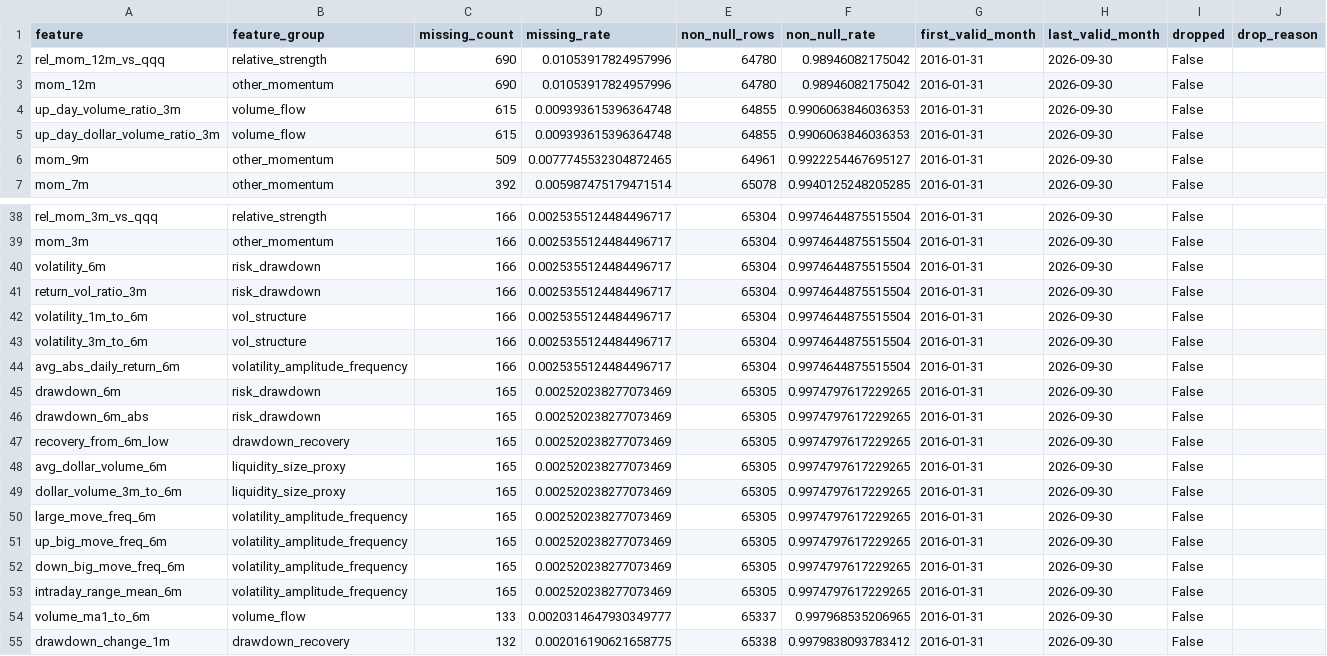
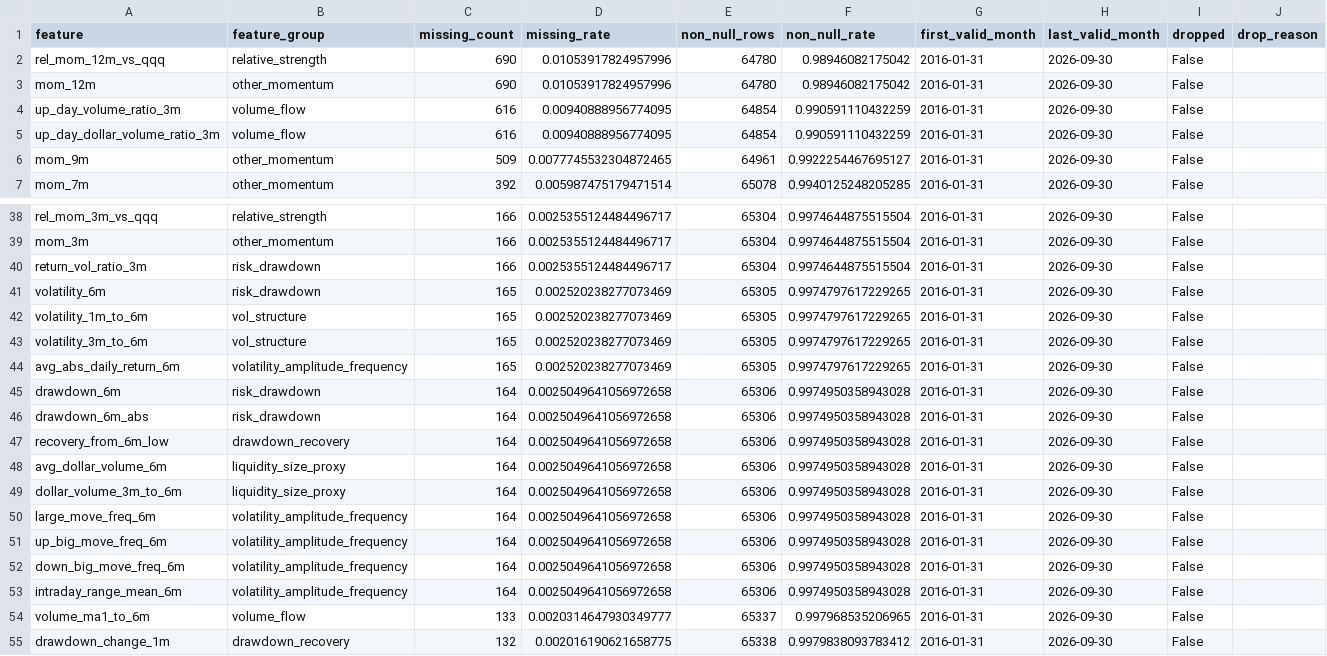
Before and after one commit to James1424/panel_label_construct, a CSV file: outputs/feature_missing_report.csv, drawn as a sheet; only a part is shown, gaps mark what is left out.

```diff
--- a/outputs/feature_missing_report.csv
+++ b/outputs/feature_missing_report.csv
@@ -3,4 +3,4 @@ rel_mom_12m_vs_qqq,relative_strength,690,0.01053917824957996,64780,0.98946082175
 mom_12m,other_momentum,690,0.01053917824957996,64780,0.98946082175042,2016-01-31,2026-09-30,False,
-up_day_volume_ratio_3m,volume_flow,615,0.009393615396364748,64855,0.9906063846036353,2016-01-31,2026-09-30,False,
-up_day_dollar_volume_ratio_3m,volume_flow,615,0.009393615396364748,64855,0.9906063846036353,2016-01-31,2026-09-30,False,
+up_day_volume_ratio_3m,volume_flow,616,0.00940888956774095,64854,0.990591110432259,2016-01-31,2026-09-30,False,
+up_day_dollar_volume_ratio_3m,volume_flow,616,0.00940888956774095,64854,0.990591110432259,2016-01-31,2026-09-30,False,
 mom_9m,other_momentum,509,0.0077745532304872465,64961,0.9922254467695127,2016-01-31,2026-09-30,False,
@@ -39,16 +39,16 @@ rel_mom_3m_vs_qqq,relative_strength,166,0.0025355124484496717,65304,0.9974644875
 mom_3m,other_momentum,166,0.0025355124484496717,65304,0.9974644875515504,2016-01-31,2026-09-30,False,
-volatility_6m,risk_drawdown,166,0.0025355124484496717,65304,0.9974644875515504,2016-01-31,2026-09-30,False,
 return_vol_ratio_3m,risk_drawdown,166,0.0025355124484496717,65304,0.9974644875515504,2016-01-31,2026-09-30,False,
-volatility_1m_to_6m,vol_structure,166,0.0025355124484496717,65304,0.9974644875515504,2016-01-31,2026-09-30,False,
-volatility_3m_to_6m,vol_structure,166,0.0025355124484496717,65304,0.9974644875515504,2016-01-31,2026-09-30,False,
-avg_abs_daily_return_6m,volatility_amplitude_frequency,166,0.0025355124484496717,65304,0.9974644875515504,2016-01-31,2026-09-30,False,
-drawdown_6m,risk_drawdown,165,0.002520238277073469,65305,0.9974797617229265,2016-01-31,2026-09-30,False,
-drawdown_6m_abs,risk_drawdown,165,0.002520238277073469,65305,0.9974797617229265,2016-01-31,2026-09-30,False,
-recovery_from_6m_low,drawdown_recovery,165,0.002520238277073469,65305,0.9974797617229265,2016-01-31,2026-09-30,False,
-avg_dollar_volume_6m,liquidity_size_proxy,165,0.002520238277073469,65305,0.9974797617229265,2016-01-31,2026-09-30,False,
-dollar_volume_3m_to_6m,liquidity_size_proxy,165,0.002520238277073469,65305,0.9974797617229265,2016-01-31,2026-09-30,False,
-large_move_freq_6m,volatility_amplitude_frequency,165,0.002520238277073469,65305,0.9974797617229265,2016-01-31,2026-09-30,False,
-up_big_move_freq_6m,volatility_amplitude_frequency,165,0.002520238277073469,65305,0.9974797617229265,2016-01-31,2026-09-30,False,
-down_big_move_freq_6m,volatility_amplitude_frequency,165,0.002520238277073469,65305,0.9974797617229265,2016-01-31,2026-09-30,False,
-intraday_range_mean_6m,volatility_amplitude_frequency,165,0.002520238277073469,65305,0.9974797617229265,2016-01-31,2026-09-30,False,
+volatility_6m,risk_drawdown,165,0.002520238277073469,65305,0.9974797617229265,2016-01-31,2026-09-30,False,
+volatility_1m_to_6m,vol_structure,165,0.002520238277073469,65305,0.9974797617229265,2016-01-31,2026-09-30,False,
+volatility_3m_to_6m,vol_structure,165,0.002520238277073469,65305,0.9974797617229265,2016-01-31,2026-09-30,False,
+avg_abs_daily_return_6m,volatility_amplitude_frequency,165,0.002520238277073469,65305,0.9974797617229265,2016-01-31,2026-09-30,False,
+drawdown_6m,risk_drawdown,164,0.0025049641056972658,65306,0.9974950358943028,2016-01-31,2026-09-30,False,
+drawdown_6m_abs,risk_drawdown,164,0.0025049641056972658,65306,0.9974950358943028,2016-01-31,2026-09-30,False,
+recovery_from_6m_low,drawdown_recovery,164,0.0025049641056972658,65306,0.9974950358943028,2016-01-31,2026-09-30,False,
+avg_dollar_volume_6m,liquidity_size_proxy,164,0.0025049641056972658,65306,0.9974950358943028,2016-01-31,2026-09-30,False,
+dollar_volume_3m_to_6m,liquidity_size_proxy,164,0.0025049641056972658,65306,0.9974950358943028,2016-01-31,2026-09-30,False,
+large_move_freq_6m,volatility_amplitude_frequency,164,0.0025049641056972658,65306,0.9974950358943028,2016-01-31,2026-09-30,False,
+up_big_move_freq_6m,volatility_amplitude_frequency,164,0.0025049641056972658,65306,0.9974950358943028,2016-01-31,2026-09-30,False,
+down_big_move_freq_6m,volatility_amplitude_frequency,164,0.0025049641056972658,65306,0.9974950358943028,2016-01-31,2026-09-30,False,
+intraday_range_mean_6m,volatility_amplitude_frequency,164,0.0025049641056972658,65306,0.9974950358943028,2016-01-31,2026-09-30,False,
 volume_ma1_to_6m,volume_flow,133,0.0020314647930349777,65337,0.997968535206965,2016-01-31,2026-09-30,False,
```
Also changed, not shown: outputs/label_distribution_by_month.csv, outputs/label_summary.csv, 4 other files.
